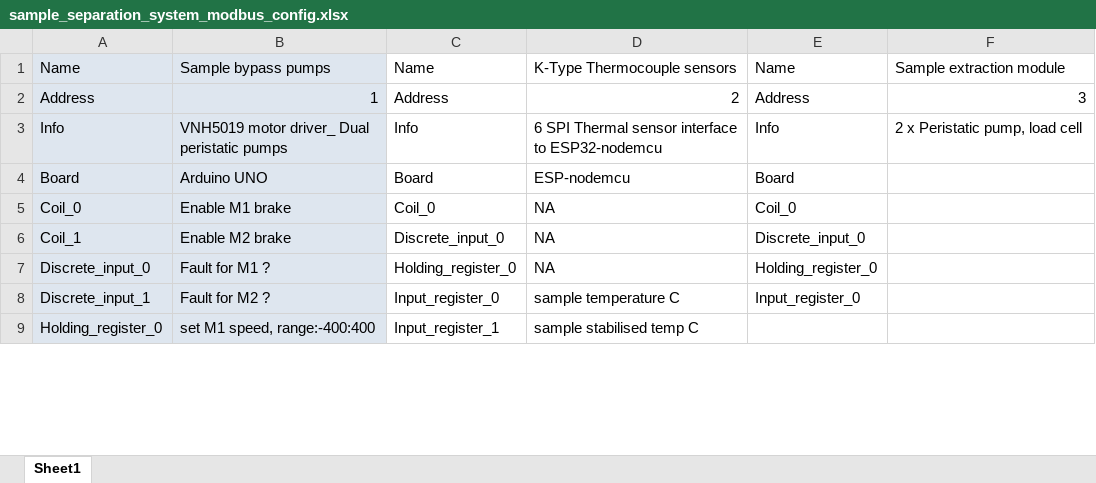
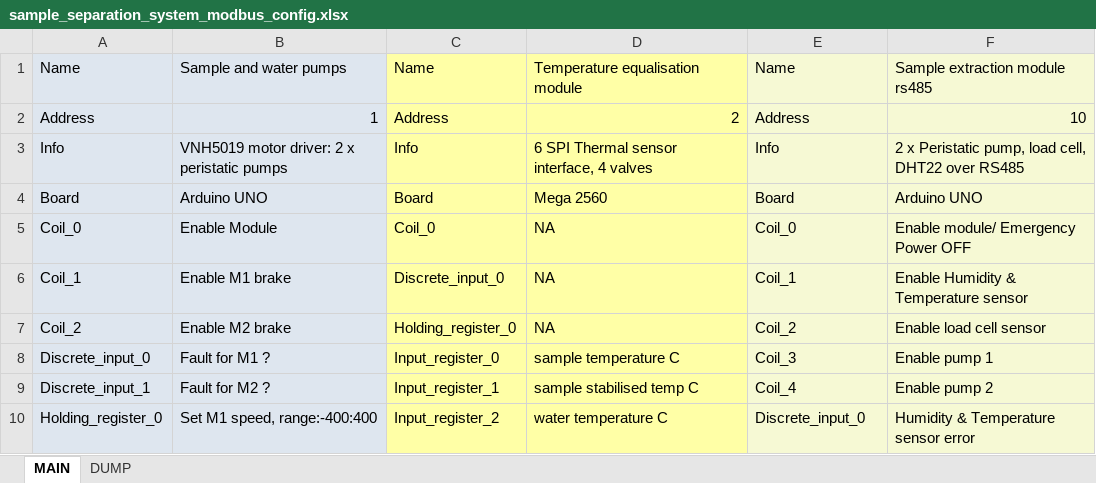
Before and after one commit to michael-fenelon/digifoods_inline_sensing, an Excel workbook: sample_separation_system_modbus_config.xlsx, sheet MAIN, drawn as a sheet; only a part is shown; values as stored, in another font and other column widths than the file's, no borders; addresses are those after the commit; the diff covers the shown part only; the diff names each change by its address in the sheet, - before the commit and + after, or states it on an @@ line.

Commit message:
Commit 6
	Added gui.py and controller.py to demo socket based Inter Process Communication.

```diff
--- a/sample_separation_system_modbus_config.xlsx (sheet MAIN)
+++ b/sample_separation_system_modbus_config.xlsx (sheet MAIN)
-sheet tab: Sheet1
+sheet tab: MAIN
+sheet tab: DUMP
-B1: Sample bypass pumps
+B1: Sample and water pumps
-C1:D6 fill: none
+C1:D6 fill: #FFFFA6
-D1: K-Type Thermocouple sensors
+D1: Temperature equalisation module
-E1:F6 fill: none
+E1:F6 fill: #F6F9D4
-F1: Sample extraction module
+F1: Sample extraction module rs485
-F2: 3
+F2: 10
-B3: VNH5019 motor driver_ Dual peristatic pumps
+B3: VNH5019 motor driver: 2 x peristatic pumps
-D3: 6 SPI Thermal sensor interface to ESP32-nodemcu
+D3: 6 SPI Thermal sensor interface, 4 valves
-F3: 2 x Peristatic pump, load cell
+F3: 2 x Peristatic pump, load cell, DHT22 over RS485
-D4: ESP-nodemcu
+D4: Mega 2560
-F4: (empty)
+F4: Arduino UNO
-B5: Enable M1 brake
+B5: Enable Module
-F5: (empty)
+F5: Enable module/ Emergency Power OFF
-B6: Enable M2 brake
+B6: Enable M1 brake
-E6: Discrete_input_0
+E6: Coil_1
-F6: (empty)
+F6: Enable Humidity & Temperature sensor
+row 7: Coil_2 | Enable M2 brake | Holding_register_0 | NA | Coil_2 | Enable load cell sensor
-C8: Holding_register_0
+C8: Input_register_0
-C8:D10 fill: none
+C8:D10 fill: #FFFFA6
-D8: NA
+D8: sample temperature C
-E8: Holding_register_0
+E8: Coil_3
-E8:F10 fill: none
+E8:F10 fill: #F6F9D4
-F8: (empty)
+F8: Enable pump 1
-C9: Input_register_0
+C9: Input_register_1
-D9: sample temperature C
+D9: sample stabilised temp C
-E9: Input_register_0
+E9: Coil_4
-F9: (empty)
+F9: Enable pump 2
-B10: set M1 speed, range:-400:400
+B10: Set M1 speed, range:-400:400
-C10: Input_register_1
+C10: Input_register_2
-D10: sample stabilised temp C
+D10: water temperature C
-E10: (empty)
+E10: Discrete_input_0
-F10: (empty)
+F10: Humidity & Temperature sensor error
```
Also changed, not shown: 5 added rows, 17 edited cells and cell formats elsewhere in this sheet, 5 other files.
